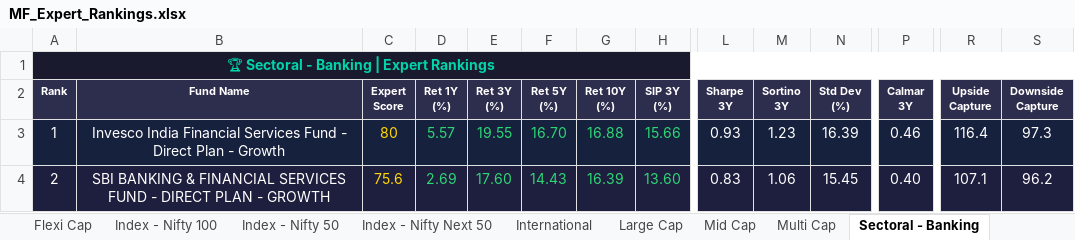
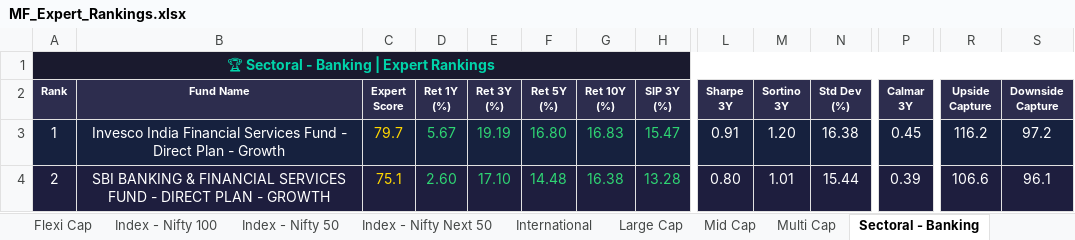
Before and after one commit to myfinancialria/mf-data-fetcher, an Excel workbook: output/MF_Expert_Rankings.xlsx, sheet Sectoral - Banking, drawn as a sheet; only a part is shown, gaps mark what is left out; values as stored, in another font and other column widths than the file's, no borders; the diff covers the shown part only; the diff names each change by its address in the sheet, - before the commit and + after, or states it on an @@ line.

```diff
--- a/output/MF_Expert_Rankings.xlsx (sheet Sectoral - Banking)
+++ b/output/MF_Expert_Rankings.xlsx (sheet Sectoral - Banking)
-C3 (Expert Score): 80
+C3 (Expert Score): 79.7
-D3 (Ret 1Y (%)): 5.57
+D3 (Ret 1Y (%)): 5.67
-E3 (Ret 3Y (%)): 19.55
+E3 (Ret 3Y (%)): 19.19
-F3 (Ret 5Y (%)): 16.70
+F3 (Ret 5Y (%)): 16.80
-G3 (Ret 10Y (%)): 16.88
+G3 (Ret 10Y (%)): 16.83
-H3 (SIP 3Y (%)): 15.66
+H3 (SIP 3Y (%)): 15.47
-L3 (Sharpe 3Y): 0.93
+L3 (Sharpe 3Y): 0.91
-M3 (Sortino 3Y): 1.23
+M3 (Sortino 3Y): 1.20
-N3 (Std Dev (%)): 16.39
+N3 (Std Dev (%)): 16.38
-P3 (Calmar 3Y): 0.46
+P3 (Calmar 3Y): 0.45
-R3 (Upside Capture): 116.4
+R3 (Upside Capture): 116.2
-S3 (Downside Capture): 97.3
+S3 (Downside Capture): 97.2
-C4 (Expert Score): 75.6
+C4 (Expert Score): 75.1
-D4 (Ret 1Y (%)): 2.69
+D4 (Ret 1Y (%)): 2.60
-E4 (Ret 3Y (%)): 17.60
+E4 (Ret 3Y (%)): 17.10
-F4 (Ret 5Y (%)): 14.43
+F4 (Ret 5Y (%)): 14.48
-G4 (Ret 10Y (%)): 16.39
+G4 (Ret 10Y (%)): 16.38
-H4 (SIP 3Y (%)): 13.60
+H4 (SIP 3Y (%)): 13.28
-L4 (Sharpe 3Y): 0.83
+L4 (Sharpe 3Y): 0.80
-M4 (Sortino 3Y): 1.06
+M4 (Sortino 3Y): 1.01
-N4 (Std Dev (%)): 15.45
+N4 (Std Dev (%)): 15.44
-P4 (Calmar 3Y): 0.40
+P4 (Calmar 3Y): 0.39
-R4 (Upside Capture): 107.1
+R4 (Upside Capture): 106.6
-S4 (Downside Capture): 96.2
+S4 (Downside Capture): 96.1
```
Also changed, not shown: 22 added rows, 22 removed rows, 877 edited cells and cell formats elsewhere in this sheet, sheet Mid Cap, sheet Small Cap, sheet Flexi Cap, sheet Debt - Liquid, sheet Balanced Advantage, sheet Large Cap, 11 more sheets, 3 other files.
